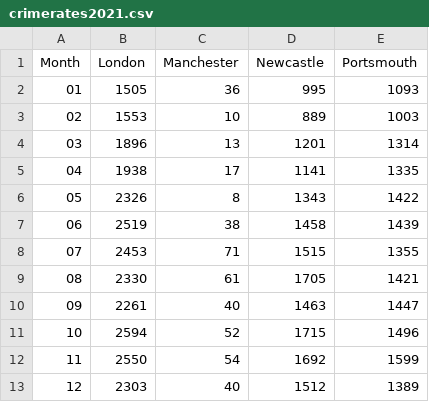
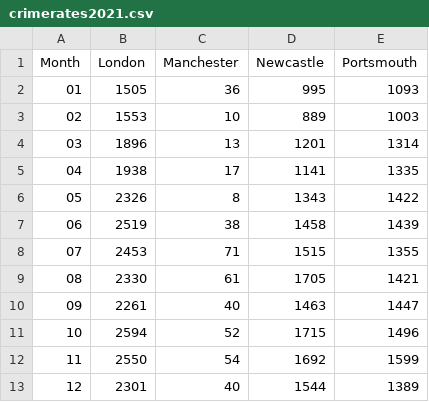
Before and after one commit to MaddoxLeigh/Political-Streamlit-Project, a CSV file: docs/Data/crimerates2021.csv, drawn as a sheet.

```diff
--- a/docs/Data/crimerates2021.csv
+++ b/docs/Data/crimerates2021.csv
@@ -12,2 +12,2 @@ Month,London,Manchester,Newcastle,Portsmouth
 11,2550,54,1692,1599
-12,2303,40,1512,1389
+12,2301,40,1544,1389
```
Also changed, not shown: docs/Data/crimecategorylondon2022.csv, 25 other files.
